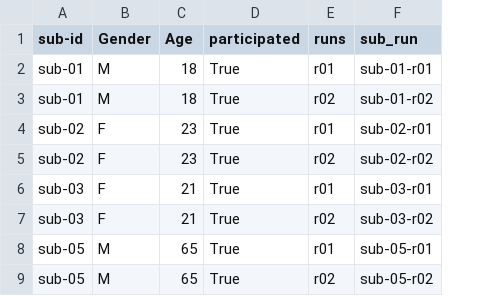
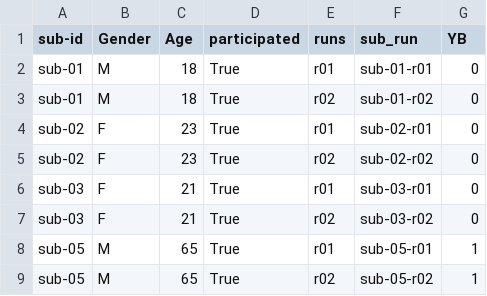
Before and after one commit to 1pha/fMRI_DL-analysis, a CSV file: participants_with_runs.csv, drawn as a sheet; only a part is shown; the diff names each change by its address in the sheet, - before the commit and + after, or states it on an @@ line.

```diff
--- a/participants_with_runs.csv
+++ b/participants_with_runs.csv
+column G (YB), rows 2-9: 0 | 0 | 0 | 0 | 0 | 0 | 1 | 1
```
Also changed, not shown: 2 other files.
